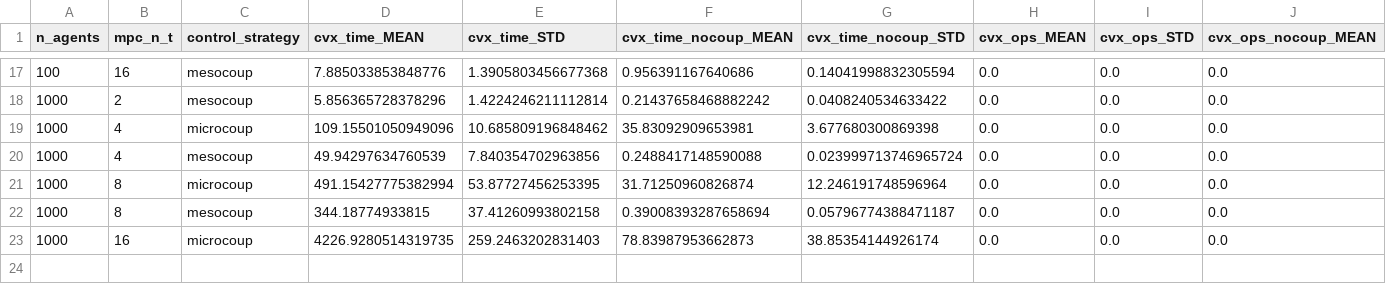
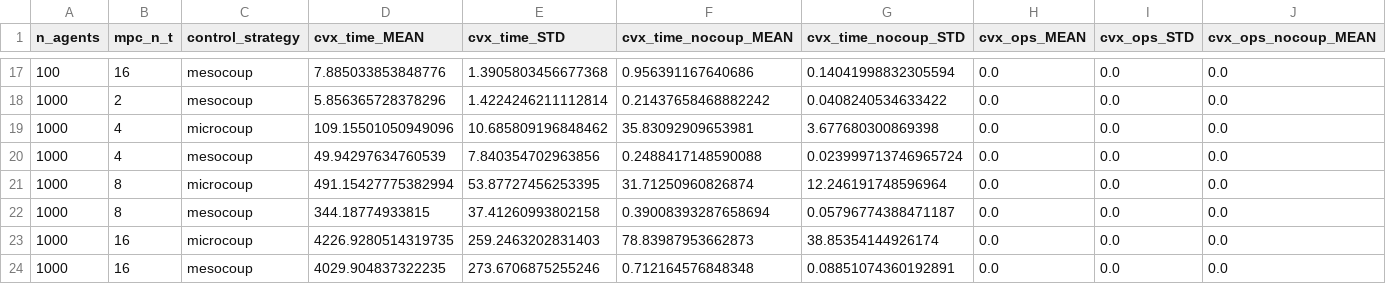
Before and after one commit to VladislavErshov/SwarmSim, a CSV file: results/exprt_3.csv, drawn as a sheet; only a part is shown, gaps mark what is left out; rows hold the shown columns only; the diff names each change by its address in the sheet, - before the commit and + after, or states it on an @@ line.

```diff
--- a/results/exprt_3.csv
+++ b/results/exprt_3.csv
+row 24: 1000 | 16 | mesocoup | 4029.904837322235 | 273.6706875255246 | 0.712164576848348 | 0.08851074360192891 | 0.0 | 0.0 | 0.0
```
Also changed, not shown: 2 other files.
